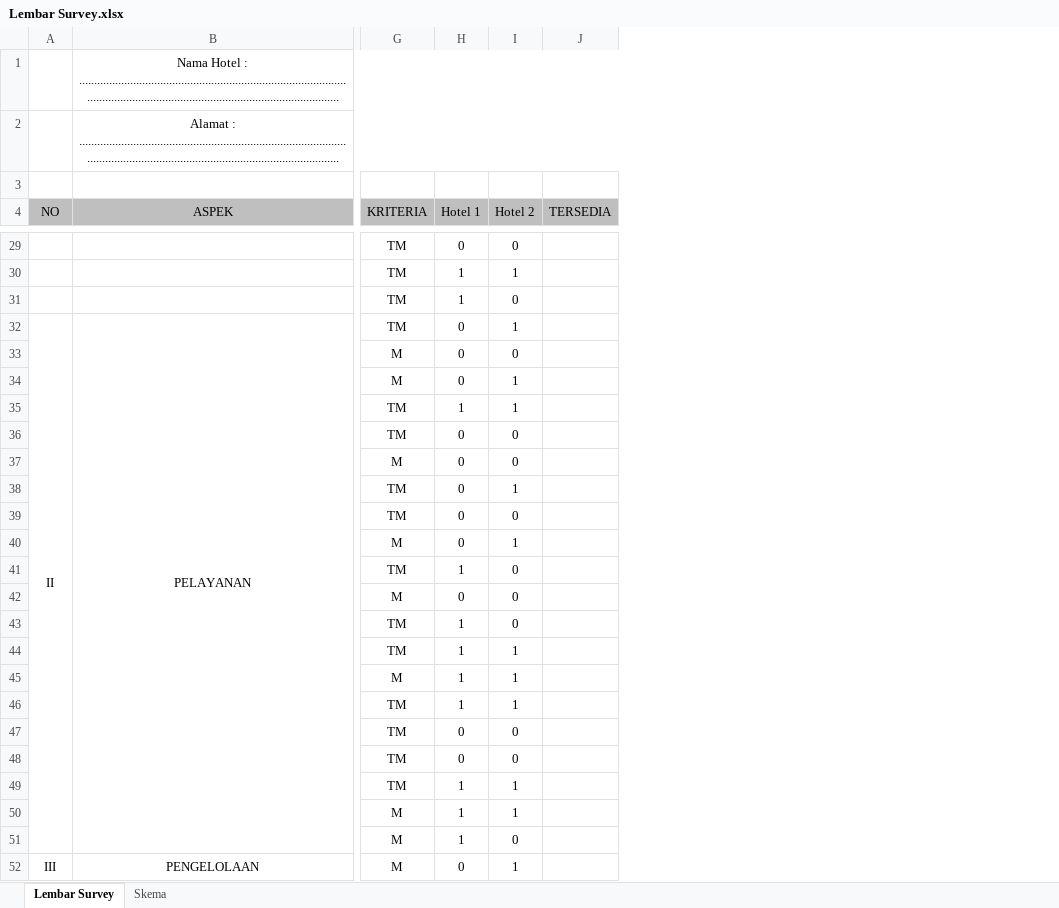
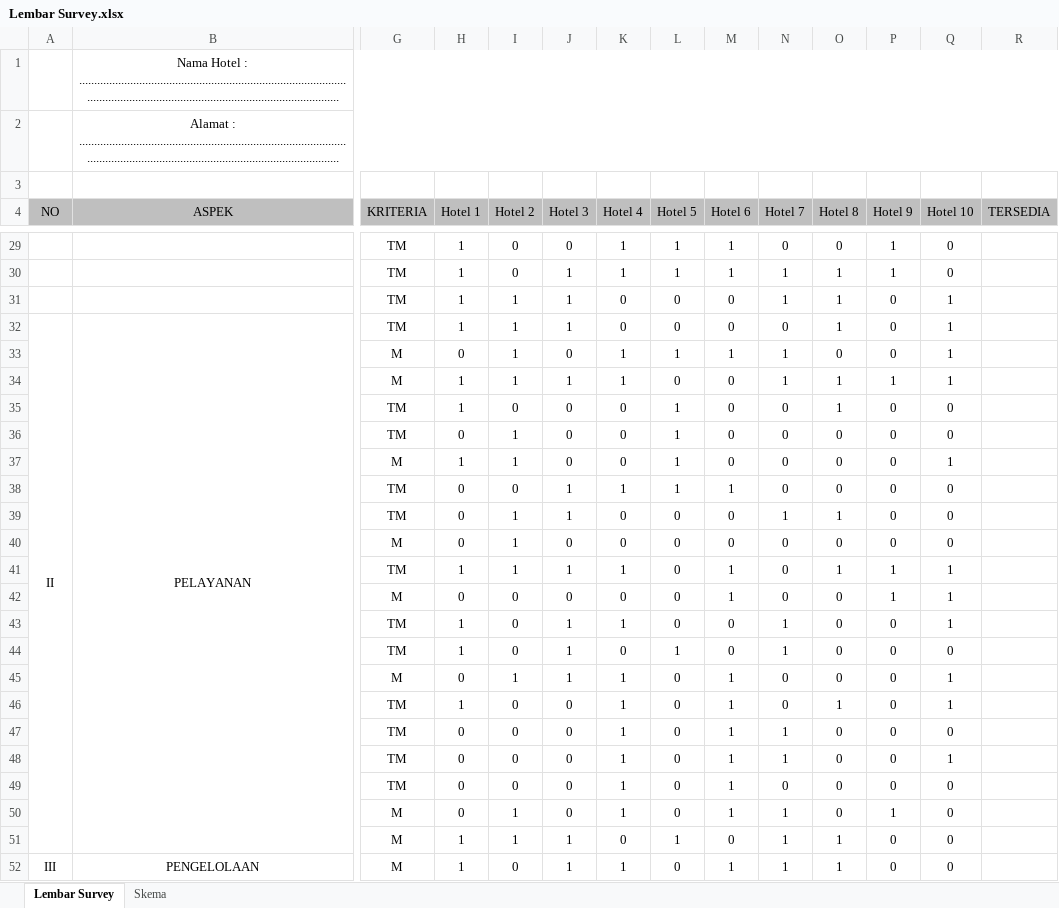
Before and after one commit to rohmanureldi/TA-Proposal, an Excel workbook: TA R8 NOW/Code/Lembar Survey.xlsx, sheet Lembar Survey, drawn as a sheet; only a part is shown, gaps mark what is left out; values as stored, in another font and other column widths than the file's, no borders; the diff covers the shown part only; the diff names each change by its address in the sheet, - before the commit and + after, or states it on an @@ line.

```diff
--- a/TA R8 NOW/Code/Lembar Survey.xlsx (sheet Lembar Survey)
+++ b/TA R8 NOW/Code/Lembar Survey.xlsx (sheet Lembar Survey)
+column J (Hotel 3), rows 29-52: 0 | 1 | 1 | 1 | 0 | 1 | 0 | 0 | 0 | 1 | 1 | 0 | 1 | 0 | 1 | 1 | 1 | 0 | 0 | 0 | 0 | 0 | 1 | 1
+column K (Hotel 4), rows 29-52: 1 | 1 | 0 | 0 | 1 | 1 | 0 | 0 | 0 | 1 | 0 | 0 | 1 | 0 | 1 | 0 | 1 | 1 | 1 | 1 | 1 | 1 | 0 | 1
+column L (Hotel 5), rows 29-52: 1 | 1 | 0 | 0 | 1 | 0 | 1 | 1 | 1 | 1 | 0 | 0 | 0 | 0 | 0 | 1 | 0 | 0 | 0 | 0 | 0 | 0 | 1 | 0
+column M (Hotel 6), rows 29-52: 1 | 1 | 0 | 0 | 1 | 0 | 0 | 0 | 0 | 1 | 0 | 0 | 1 | 1 | 0 | 0 | 1 | 1 | 1 | 1 | 1 | 1 | 0 | 1
+column N (Hotel 7), rows 29-52: 0 | 1 | 1 | 0 | 1 | 1 | 0 | 0 | 0 | 0 | 1 | 0 | 0 | 0 | 1 | 1 | 0 | 0 | 1 | 1 | 0 | 1 | 1 | 1
+column O (Hotel 8), rows 29-52: 0 | 1 | 1 | 1 | 0 | 1 | 1 | 0 | 0 | 0 | 1 | 0 | 1 | 0 | 0 | 0 | 0 | 1 | 0 | 0 | 0 | 0 | 1 | 1
+column P (Hotel 9), rows 29-52: 1 | 1 | 0 | 0 | 0 | 1 | 0 | 0 | 0 | 0 | 0 | 0 | 1 | 1 | 0 | 0 | 0 | 0 | 0 | 0 | 0 | 1 | 0 | 0
+column Q (Hotel 10), rows 29-52: 0 | 0 | 1 | 1 | 1 | 1 | 0 | 0 | 1 | 0 | 0 | 0 | 1 | 1 | 1 | 0 | 1 | 1 | 0 | 1 | 0 | 0 | 0 | 0
-H29 (Hotel 1): 0
+H29 (Hotel 1): 1
-I30 (Hotel 2): 1
+I30 (Hotel 2): 0
-I31 (Hotel 2): 0
+I31 (Hotel 2): 1
-H32 (Hotel 1): 0
+H32 (Hotel 1): 1
-I33 (Hotel 2): 0
+I33 (Hotel 2): 1
-H34 (Hotel 1): 0
+H34 (Hotel 1): 1
-I35 (Hotel 2): 1
+I35 (Hotel 2): 0
-I36:I37 (Hotel 2): 0
+I36:I37 (Hotel 2): 1
-H37 (Hotel 1): 0
+H37 (Hotel 1): 1
-I38 (Hotel 2): 1
+I38 (Hotel 2): 0
-I39 (Hotel 2): 0
+I39 (Hotel 2): 1
-I41 (Hotel 2): 0
+I41 (Hotel 2): 1
-I44 (Hotel 2): 1
+I44 (Hotel 2): 0
-H45 (Hotel 1): 1
+H45 (Hotel 1): 0
-I46 (Hotel 2): 1
+I46 (Hotel 2): 0
-H49:H50 (Hotel 1): 1
+H49:H50 (Hotel 1): 0
-I49 (Hotel 2): 1
+I49 (Hotel 2): 0
-I51 (Hotel 2): 0
+I51 (Hotel 2): 1
-H52 (Hotel 1): 0
+H52 (Hotel 1): 1
-I52 (Hotel 2): 1
+I52 (Hotel 2): 0
```
Also changed, not shown: 28 edited cells elsewhere in this sheet, 2 other files.
